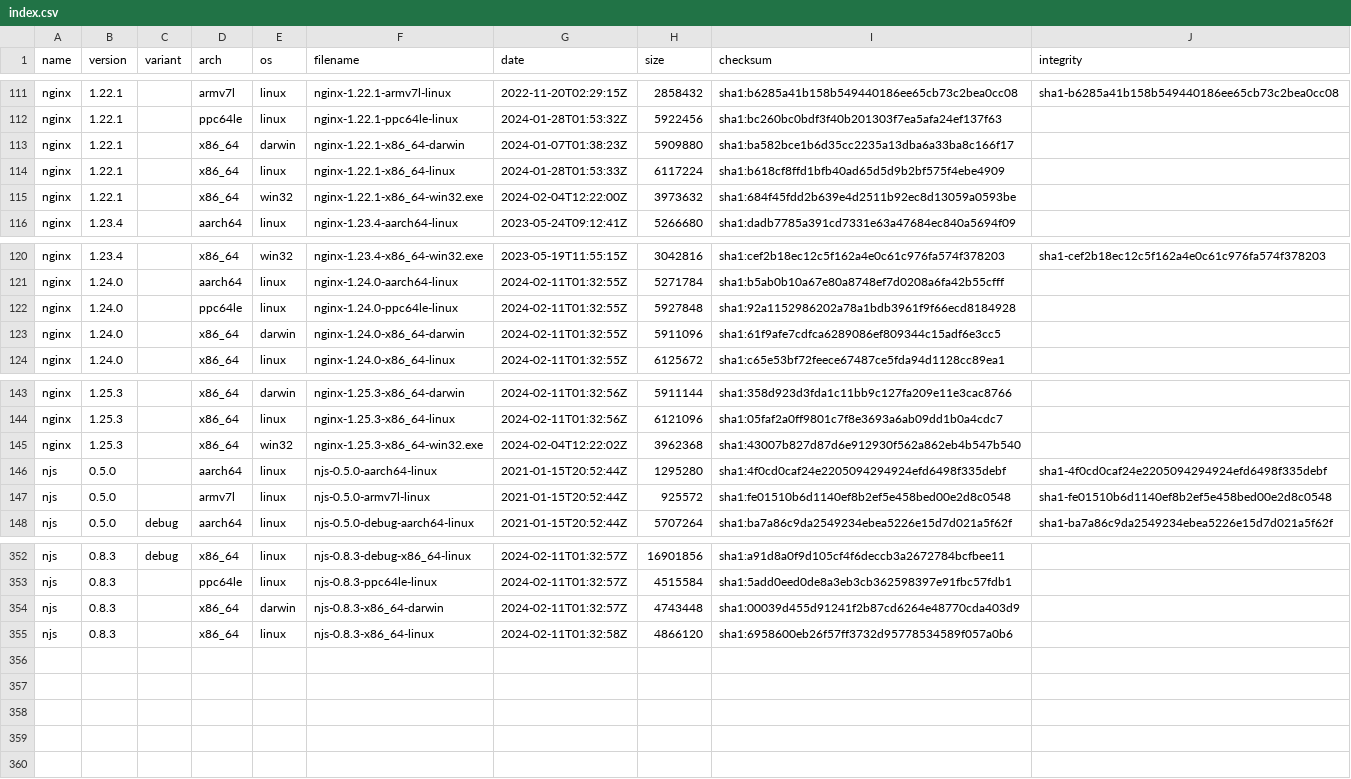
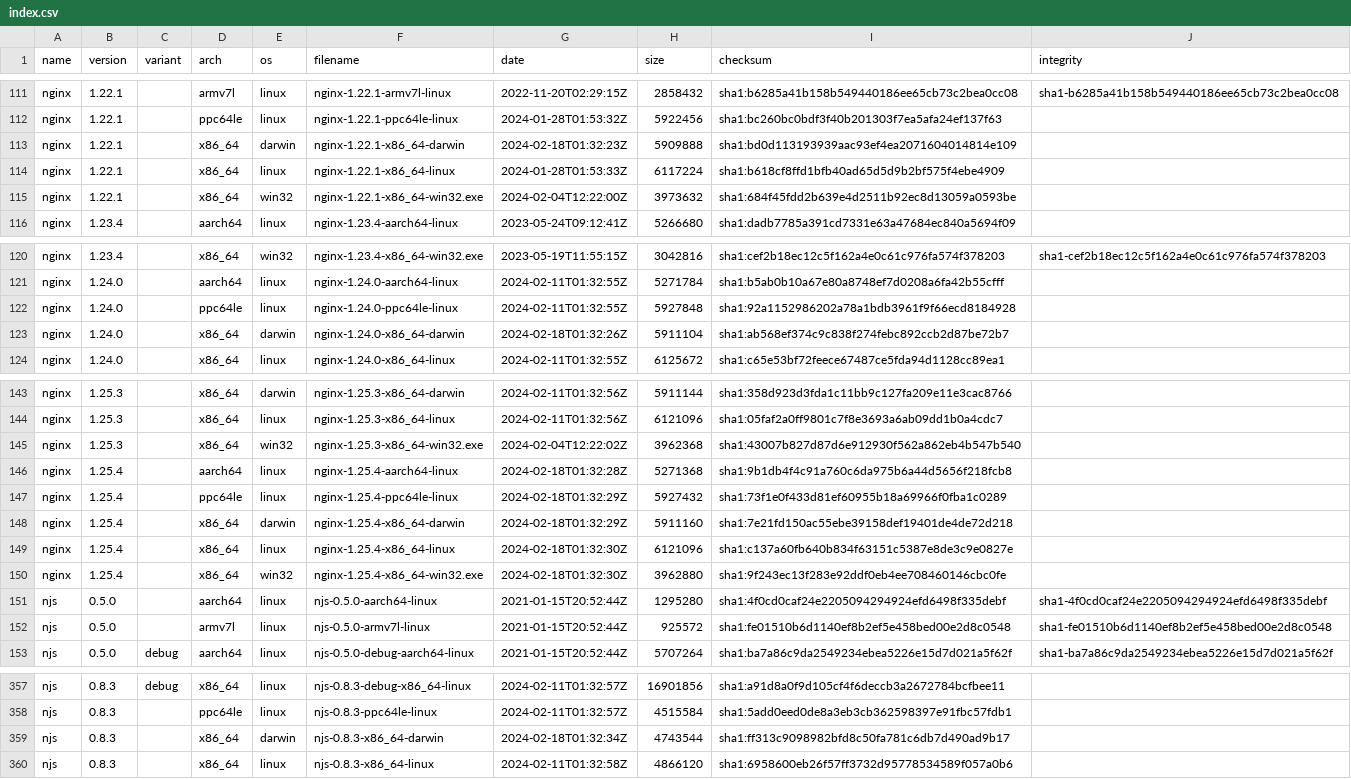
Before and after one commit to jirutka/nginx-binaries, a CSV file: index.csv, drawn as a sheet; only a part is shown, gaps mark what is left out.

```diff
--- a/index.csv
+++ b/index.csv
@@ -112,3 +112,3 @@ nginx,1.22.1,,armv7l,linux,nginx-1.22.1-armv7l-linux,2022-11-20T02:29:15Z,285843
 nginx,1.22.1,,ppc64le,linux,nginx-1.22.1-ppc64le-linux,2024-01-28T01:53:32Z,5922456,sha1:bc260bc0bdf3f40b201303f7ea5afa24ef137f63
-nginx,1.22.1,,x86_64,darwin,nginx-1.22.1-x86_64-darwin,2024-01-07T01:38:23Z,5909880,sha1:ba582bce1b6d35cc2235a13dba6a33ba8c166f17
+nginx,1.22.1,,x86_64,darwin,nginx-1.22.1-x86_64-darwin,2024-02-18T01:32:23Z,5909888,sha1:bd0d113193939aac93ef4ea2071604014814e109
 nginx,1.22.1,,x86_64,linux,nginx-1.22.1-x86_64-linux,2024-01-28T01:53:33Z,6117224,sha1:b618cf8ffd1bfb40ad65d5d9b2bf575f4ebe4909
@@ -122,3 +122,3 @@ nginx,1.24.0,,aarch64,linux,nginx-1.24.0-aarch64-linux,2024-02-11T01:32:55Z,5271
 nginx,1.24.0,,ppc64le,linux,nginx-1.24.0-ppc64le-linux,2024-02-11T01:32:55Z,5927848,sha1:92a1152986202a78a1bdb3961f9f66ecd8184928
-nginx,1.24.0,,x86_64,darwin,nginx-1.24.0-x86_64-darwin,2024-02-11T01:32:55Z,5911096,sha1:61f9afe7cdfca6289086ef809344c15adf6e3cc5
+nginx,1.24.0,,x86_64,darwin,nginx-1.24.0-x86_64-darwin,2024-02-18T01:32:26Z,5911104,sha1:ab568ef374c9c838f274febc892ccb2d87be72b7
 nginx,1.24.0,,x86_64,linux,nginx-1.24.0-x86_64-linux,2024-02-11T01:32:55Z,6125672,sha1:c65e53bf72feece67487ce5fda94d1128cc89ea1
@@ -145,2 +145,7 @@ nginx,1.25.3,,x86_64,linux,nginx-1.25.3-x86_64-linux,2024-02-11T01:32:56Z,612109
 nginx,1.25.3,,x86_64,win32,nginx-1.25.3-x86_64-win32.exe,2024-02-04T12:22:02Z,3962368,sha1:43007b827d87d6e912930f562a862eb4b547b540
+nginx,1.25.4,,aarch64,linux,nginx-1.25.4-aarch64-linux,2024-02-18T01:32:28Z,5271368,sha1:9b1db4f4c91a760c6da975b6a44d5656f218fcb8
+nginx,1.25.4,,ppc64le,linux,nginx-1.25.4-ppc64le-linux,2024-02-18T01:32:29Z,5927432,sha1:73f1e0f433d81ef60955b18a69966f0fba1c0289
+nginx,1.25.4,,x86_64,darwin,nginx-1.25.4-x86_64-darwin,2024-02-18T01:32:29Z,5911160,sha1:7e21fd150ac55ebe39158def19401de4de72d218
+nginx,1.25.4,,x86_64,linux,nginx-1.25.4-x86_64-linux,2024-02-18T01:32:30Z,6121096,sha1:c137a60fb640b834f63151c5387e8de3c9e0827e
+nginx,1.25.4,,x86_64,win32,nginx-1.25.4-x86_64-win32.exe,2024-02-18T01:32:30Z,3962880,sha1:9f243ec13f283e92ddf0eb4ee708460146cbc0fe
 njs,0.5.0,,aarch64,linux,njs-0.5.0-aarch64-linux,2021-01-15T20:52:44Z,1295280,sha1:4f0cd0caf24e2205094294924efd6498f335debf,sha1-4f0cd0caf24e2205094294924efd6498f335debf
@@ -353,3 +358,3 @@ njs,0.8.3,debug,x86_64,linux,njs-0.8.3-debug-x86_64-linux,2024-02-11T01:32:57Z,1
 njs,0.8.3,,ppc64le,linux,njs-0.8.3-ppc64le-linux,2024-02-11T01:32:57Z,4515584,sha1:5add0eed0de8a3eb3cb362598397e91fbc57fdb1
-njs,0.8.3,,x86_64,darwin,njs-0.8.3-x86_64-darwin,2024-02-11T01:32:57Z,4743448,sha1:00039d455d91241f2b87cd6264e48770cda403d9
+njs,0.8.3,,x86_64,darwin,njs-0.8.3-x86_64-darwin,2024-02-18T01:32:34Z,4743544,sha1:ff313c9098982bfd8c50fa781c6db7d490ad9b17
 njs,0.8.3,,x86_64,linux,njs-0.8.3-x86_64-linux,2024-02-11T01:32:58Z,4866120,sha1:6958600eb26f57ff3732d95778534589f057a0b6
```
Also changed, not shown: 26 other files.
